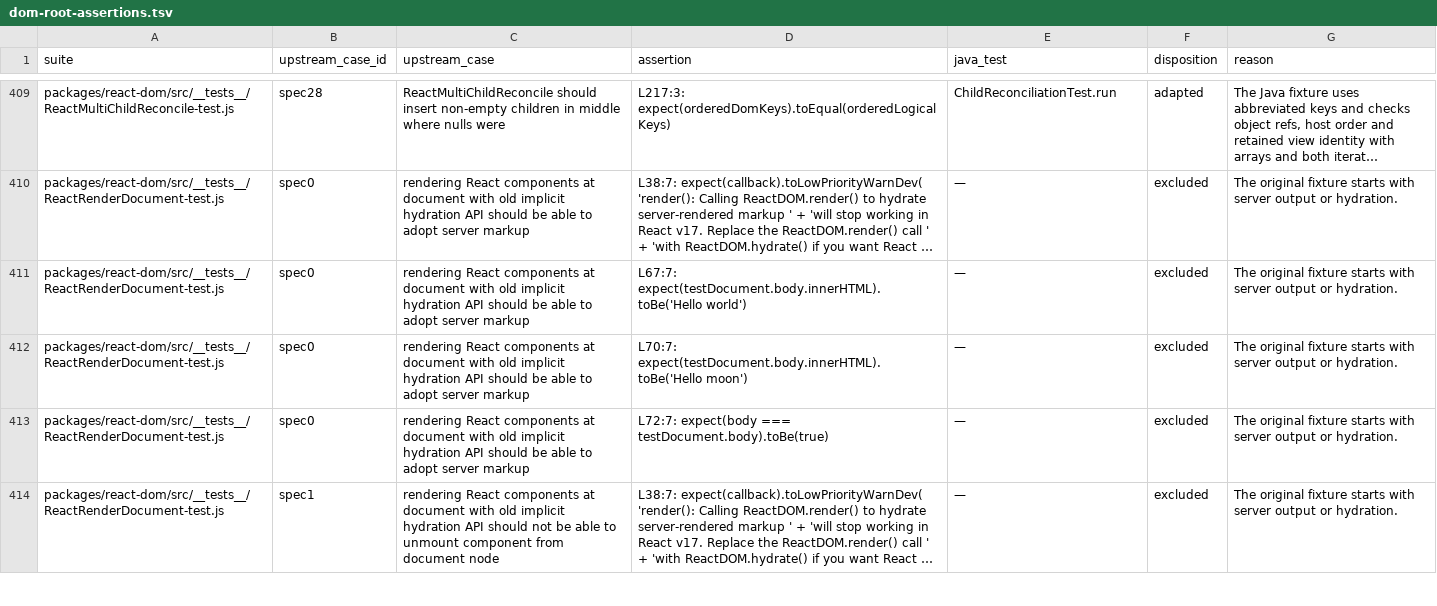
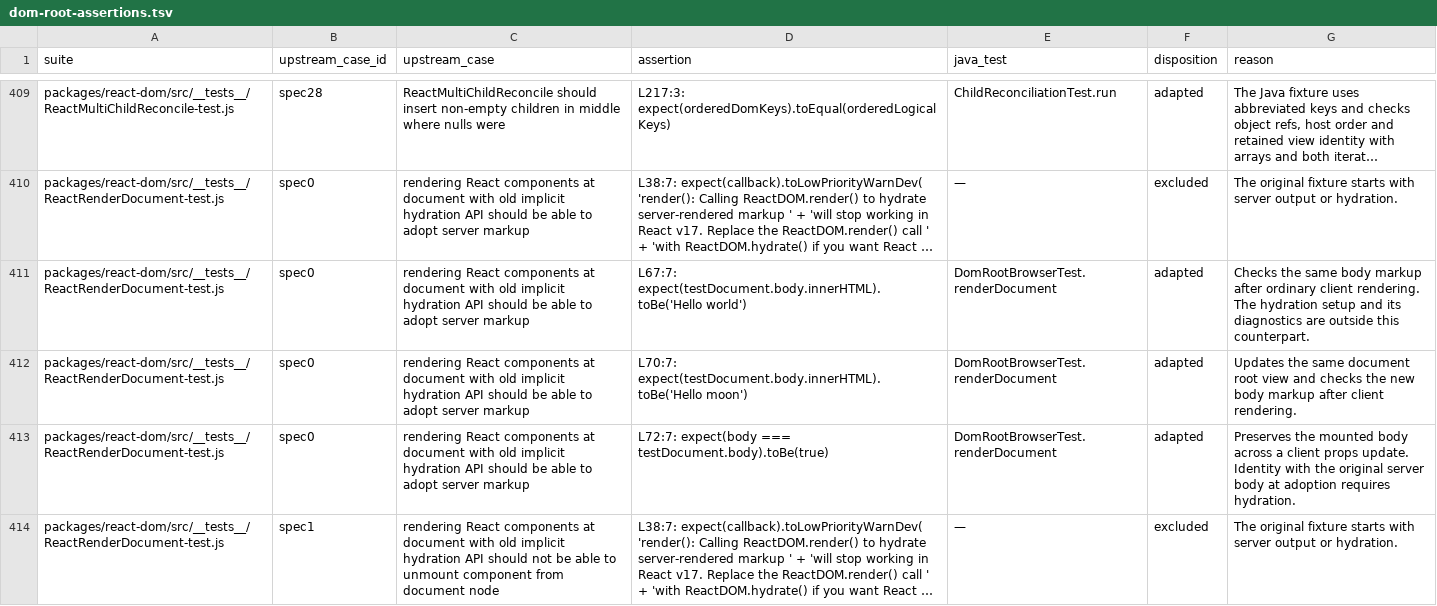
Before and after one commit to react4j/react4j, a TSV file: tools/verification/runtime/upstream/dom-root-assertions.tsv, drawn as a sheet; only a part is shown, gaps mark what is left out; long unchanged cells end in …; the diff covers the shown part only; the diff names each change by its address in the sheet, - before the commit and + after, or states it on an @@ line.

```diff
--- a/tools/verification/runtime/upstream/dom-root-assertions.tsv
+++ b/tools/verification/runtime/upstream/dom-root-assertions.tsv
-E411:E413 (java_test): —
+E411:E413 (java_test): DomRootBrowserTest.renderDocument
-F411:F413 (disposition): excluded
+F411:F413 (disposition): adapted
-G411 (reason): The original fixture starts with server output or hydration.
+G411 (reason): Checks the same body markup after ordinary client rendering. The hydration setup and its diagnostics are outside this counterpart.
-G412 (reason): The original fixture starts with server output or hydration.
+G412 (reason): Updates the same document root view and checks the new body markup after client rendering.
-G413 (reason): The original fixture starts with server output or hydration.
+G413 (reason): Preserves the mounted body across a client props update. Identity with the original server body at adoption requires hydration.
```
Also changed, not shown: 54 edited cells elsewhere in this file, tools/verification/runtime/upstream/host-assertions.tsv, tools/verification/runtime/upstream/update-scheduling-assertions.tsv, 2 other files.
